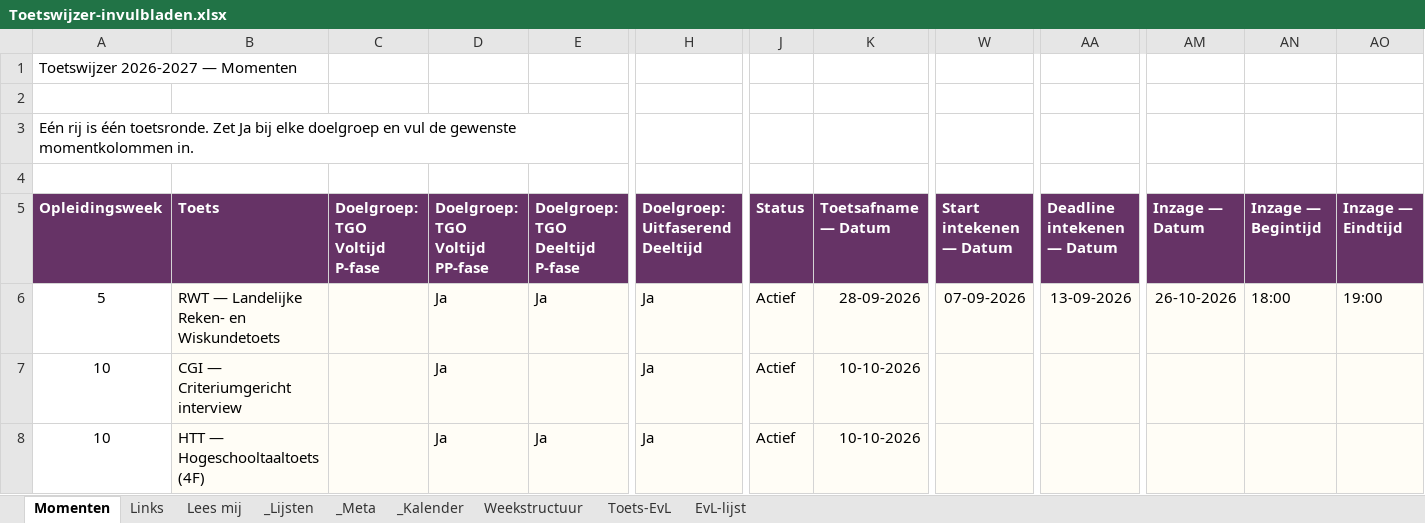
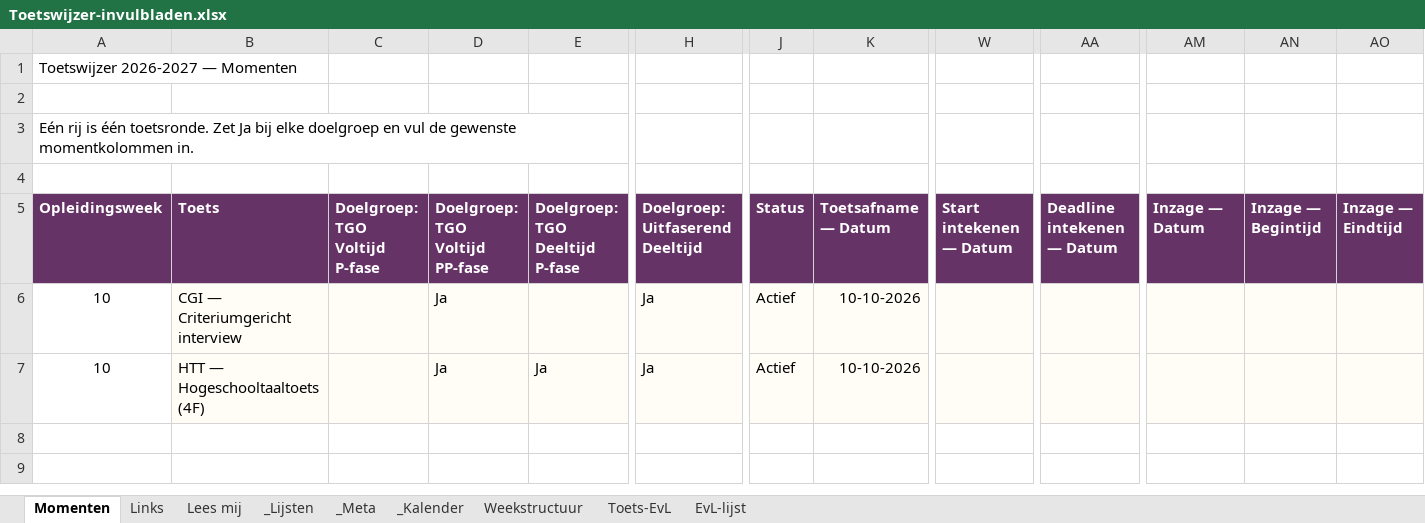
Before and after one commit to CorneelBakkes/Toetswijzer-v2.1, an Excel workbook: Toetswijzer-invulbladen.xlsx, sheet Momenten, drawn as a sheet; only a part is shown, gaps mark what is left out; values as stored, in another font and other column widths than the file's, no borders; rows hold the shown columns only; the diff names each change by its address in the sheet, - before the commit and + after, or states it on an @@ line.

Commit message:
Add files via upload

```diff
--- a/Toetswijzer-invulbladen.xlsx (sheet Momenten)
+++ b/Toetswijzer-invulbladen.xlsx (sheet Momenten)
-row 6: 5 | RWT — Landelijke Reken- en Wiskundetoets |  | Ja | Ja | Ja | Actief | 28-09-2026 | 07-09-2026 | 13-09-2026 | 26-10-2026 | 18:00 | 19:00
```
Also changed, not shown: hidden cells.
